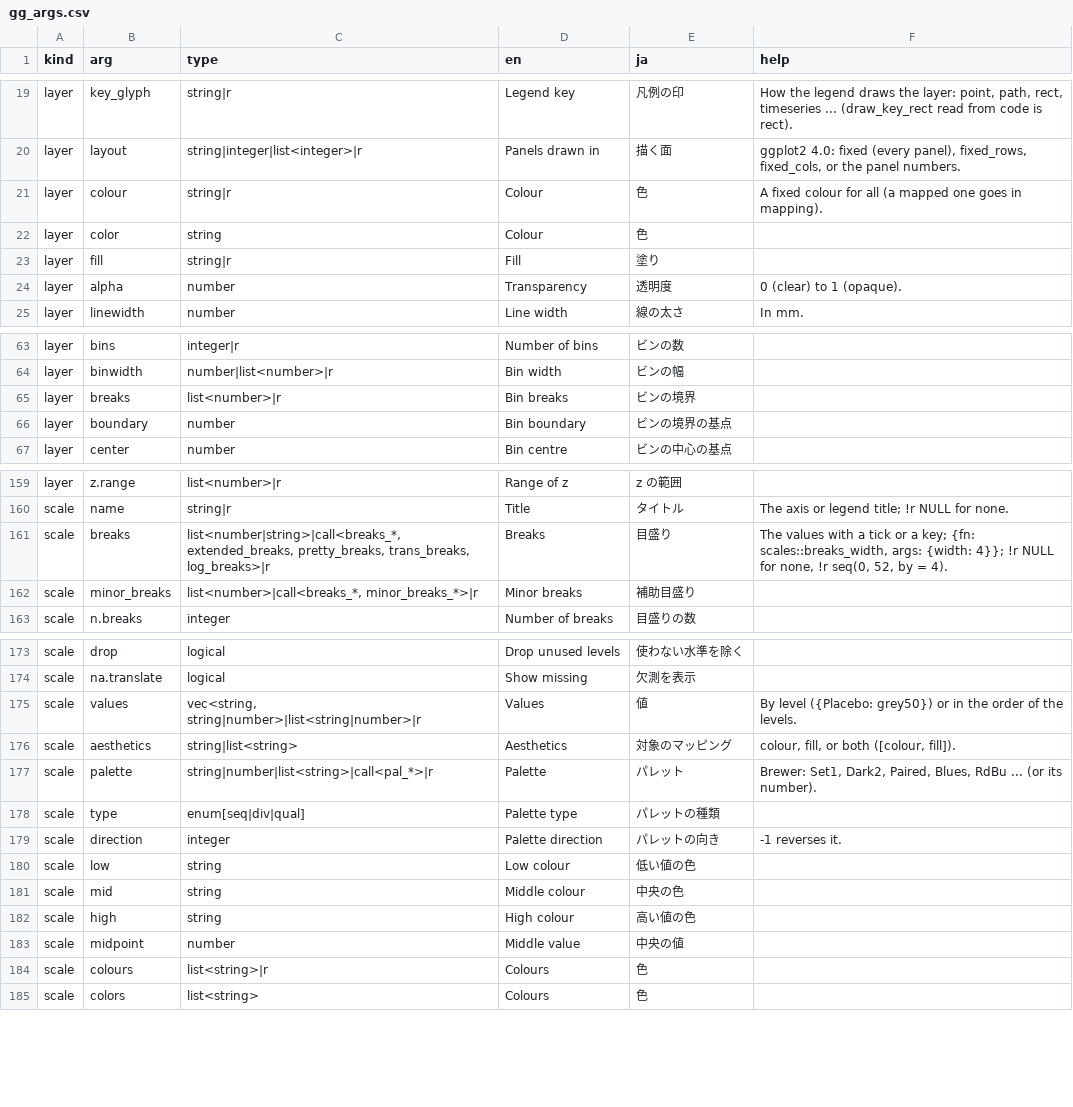
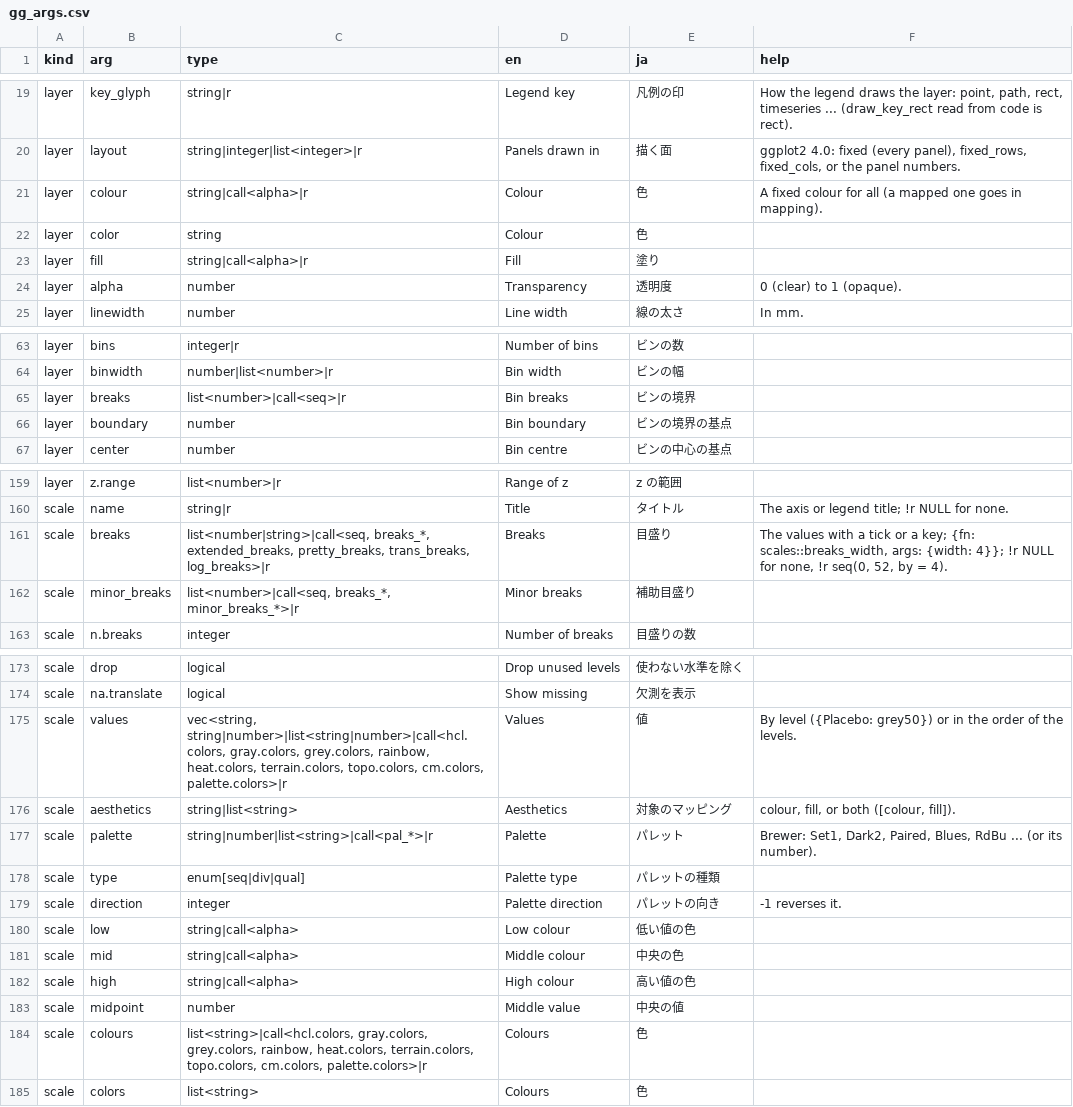
Before and after one commit to ichirio/tflspec, a CSV file: inst/fig/gg_args.csv, drawn as a sheet; only a part is shown, gaps mark what is left out; the diff covers the shown part only.

```diff
--- a/inst/fig/gg_args.csv
+++ b/inst/fig/gg_args.csv
@@ -20,5 +20,5 @@ layer,key_glyph,string|r,Legend key,凡例の印,"How the legend draws the layer
 layer,layout,string|integer|list<integer>|r,Panels drawn in,描く面,"ggplot2 4.0: fixed (every panel), fixed_rows, fixed_cols, or the panel numbers."
-layer,colour,string|r,Colour,色,A fixed colour for all (a mapped one goes in mapping).
+layer,colour,"string|call<alpha>|r",Colour,色,A fixed colour for all (a mapped one goes in mapping).
 layer,color,string,Colour,色,
-layer,fill,string|r,Fill,塗り,
+layer,fill,"string|call<alpha>|r",Fill,塗り,
 layer,alpha,number,Transparency,透明度,0 (clear) to 1 (opaque).
@@ -64,3 +64,3 @@ layer,bins,integer|r,Number of bins,ビンの数,
 layer,binwidth,number|list<number>|r,Bin width,ビンの幅,
-layer,breaks,list<number>|r,Bin breaks,ビンの境界,
+layer,breaks,"list<number>|call<seq>|r",Bin breaks,ビンの境界,
 layer,boundary,number,Bin boundary,ビンの境界の基点,
@@ -160,4 +160,4 @@ layer,z.range,list<number>|r,Range of z,z の範囲,
 scale,name,string|r,Title,タイトル,The axis or legend title; !r NULL for none.
-scale,breaks,"list<number|string>|call<breaks_*, extended_breaks, pretty_breaks, trans_breaks, log_breaks>|r",Breaks,目盛り,"The values with a tick or a key; {fn: scales::breaks_width, args: {width: 4}}; !r NULL for none, !r seq(0, 52, by = 4)."
-scale,minor_breaks,"list<number>|call<breaks_*, minor_breaks_*>|r",Minor breaks,補助目盛り,
+scale,breaks,"list<number|string>|call<seq, breaks_*, extended_breaks, pretty_breaks, trans_breaks, log_breaks>|r",Breaks,目盛り,"The values with a tick or a key; {fn: scales::breaks_width, args: {width: 4}}; !r NULL for none, !r seq(0, 52, by = 4)."
+scale,minor_breaks,"list<number>|call<seq, breaks_*, minor_breaks_*>|r",Minor breaks,補助目盛り,
 scale,n.breaks,integer,Number of breaks,目盛りの数,
@@ -174,3 +174,3 @@ scale,drop,logical,Drop unused levels,使わない水準を除く,
 scale,na.translate,logical,Show missing,欠測を表示,
-scale,values,"vec<string, string|number>|list<string|number>|r",Values,値,By level ({Placebo: grey50}) or in the order of the levels.
+scale,values,"vec<string, string|number>|list<string|number>|call<hcl.colors, gray.colors, grey.colors, rainbow, heat.colors, terrain.colors, topo.colors, cm.colors, palette.colors>|r",Values,値,By level ({Placebo: grey50}) or in the order of the levels.
 scale,aesthetics,string|list<string>,Aesthetics,対象のマッピング,"colour, fill, or both ([colour, fill])."
@@ -179,7 +179,7 @@ scale,type,enum[seq|div|qual],Palette type,パレットの種類,
 scale,direction,integer,Palette direction,パレットの向き,-1 reverses it.
-scale,low,string,Low colour,低い値の色,
-scale,mid,string,Middle colour,中央の色,
-scale,high,string,High colour,高い値の色,
+scale,low,"string|call<alpha>",Low colour,低い値の色,
+scale,mid,"string|call<alpha>",Middle colour,中央の色,
+scale,high,"string|call<alpha>",High colour,高い値の色,
 scale,midpoint,number,Middle value,中央の値,
-scale,colours,list<string>|r,Colours,色,
+scale,colours,"list<string>|call<hcl.colors, gray.colors, grey.colors, rainbow, heat.colors, terrain.colors, topo.colors, cm.colors, palette.colors>|r",Colours,色,
 scale,colors,list<string>,Colours,色,
```
Also changed, not shown: 4 edited cells elsewhere in this file, inst/dev/spec-coverage-ggplot2-examples.csv, inst/dev/spec-coverage-ggplot2.csv, 9 other files.
